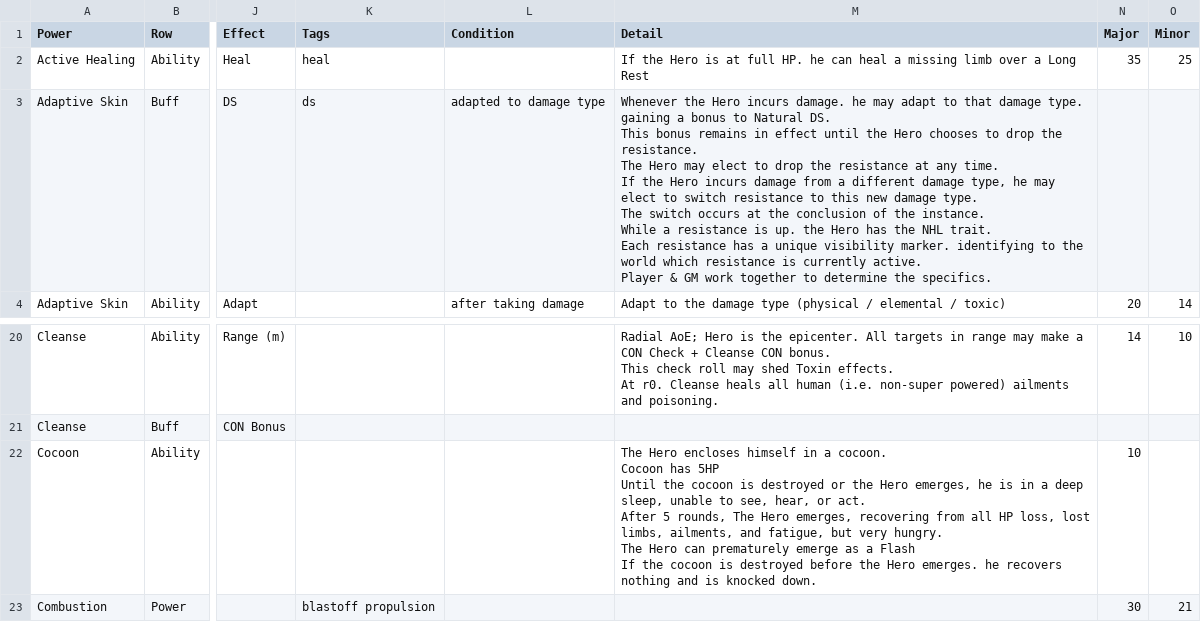
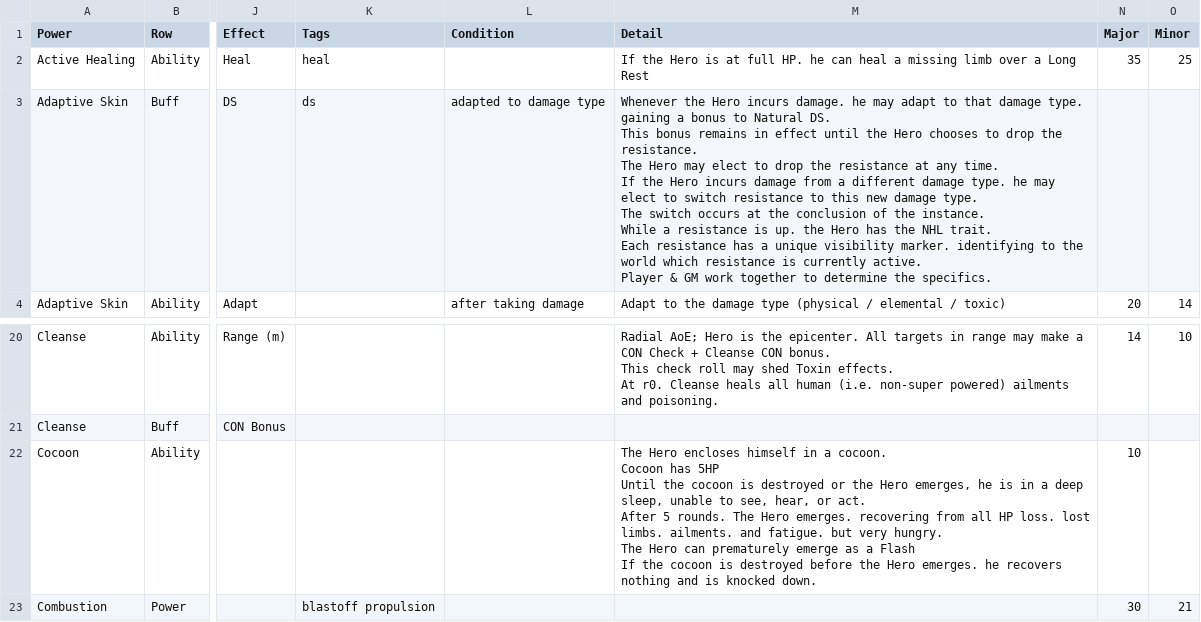
Before and after one commit to aburnettt/adxsheets, a CSV file: src/data/powers.csv, drawn as a sheet; only a part is shown, gaps mark what is left out; the diff names each change by its address in the sheet, - before the commit and + after, or states it on an @@ line.

Commit message:
Add files via upload

```diff
--- a/src/data/powers.csv
+++ b/src/data/powers.csv
-M3 (Detail): …different damage type, he may…
+M3 (Detail): …different damage type. he may…
-M22 (Detail): …After 5 rounds, The Hero emerges, recovering from all HP loss, lost limbs, ailments, and fatigue, but very…
+M22 (Detail): …After 5 rounds. The Hero emerges. recovering from all HP loss. lost limbs. ailments. and fatigue. but very…
```
